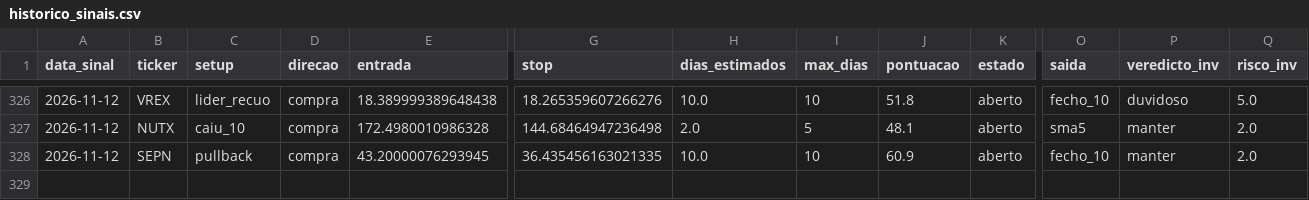
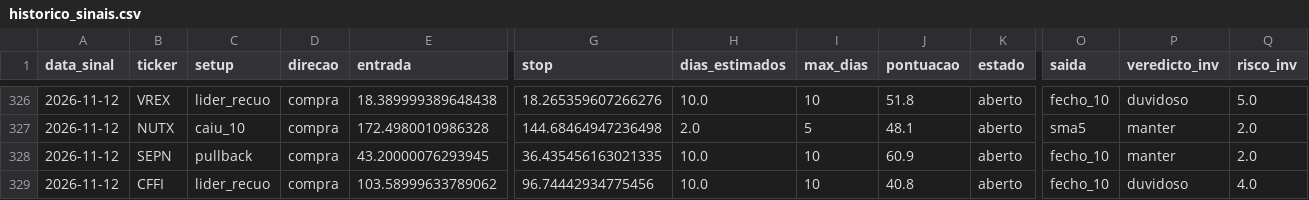
Before and after one commit to diogopestana01/analista-acoes, a CSV file: data/historico_sinais.csv, drawn as a sheet; only a part is shown, gaps mark what is left out; rows hold the shown columns only; the diff names each change by its address in the sheet, - before the commit and + after, or states it on an @@ line.

```diff
--- a/data/historico_sinais.csv
+++ b/data/historico_sinais.csv
+row 329: 2026-11-12 | CFFI | lider_recuo | compra | 103.58999633789062 | 96.74442934775456 | 10.0 | 10 | 40.8 | aberto | fecho_10 | duvidoso | 4.0
```
Also changed, not shown: data/sinais_2026-11-12.csv, data/spreads.csv, 4 other files.
